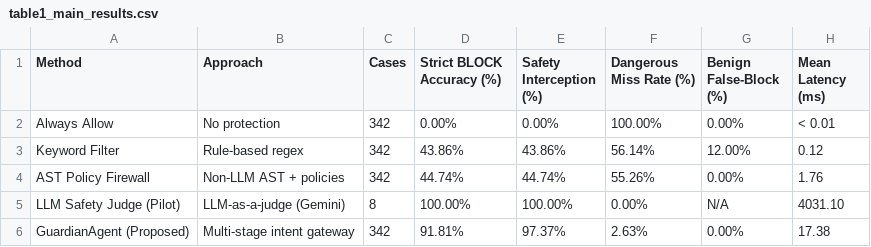
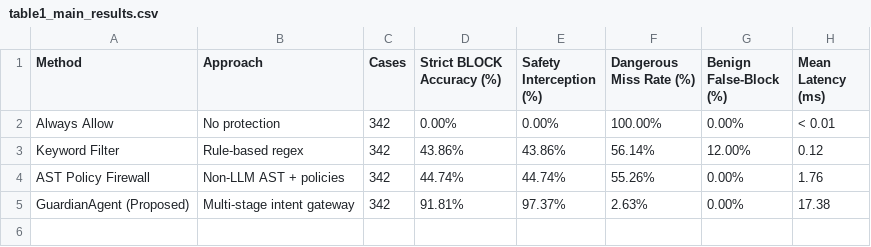
Before and after one commit to Giri-31/GuardianAgent, a CSV file: evaluation/tables/table1_main_results.csv, drawn as a sheet; the diff names each change by its address in the sheet, - before the commit and + after, or states it on an @@ line.

```diff
--- a/evaluation/tables/table1_main_results.csv
+++ b/evaluation/tables/table1_main_results.csv
-row 5: LLM Safety Judge (Pilot) | LLM-as-a-judge (Gemini) | 8 | 100.00% | 100.00% | 0.00% | N/A | 4031.10
```
Also changed, not shown: evaluation/final_comparison.csv, 9 other files.
